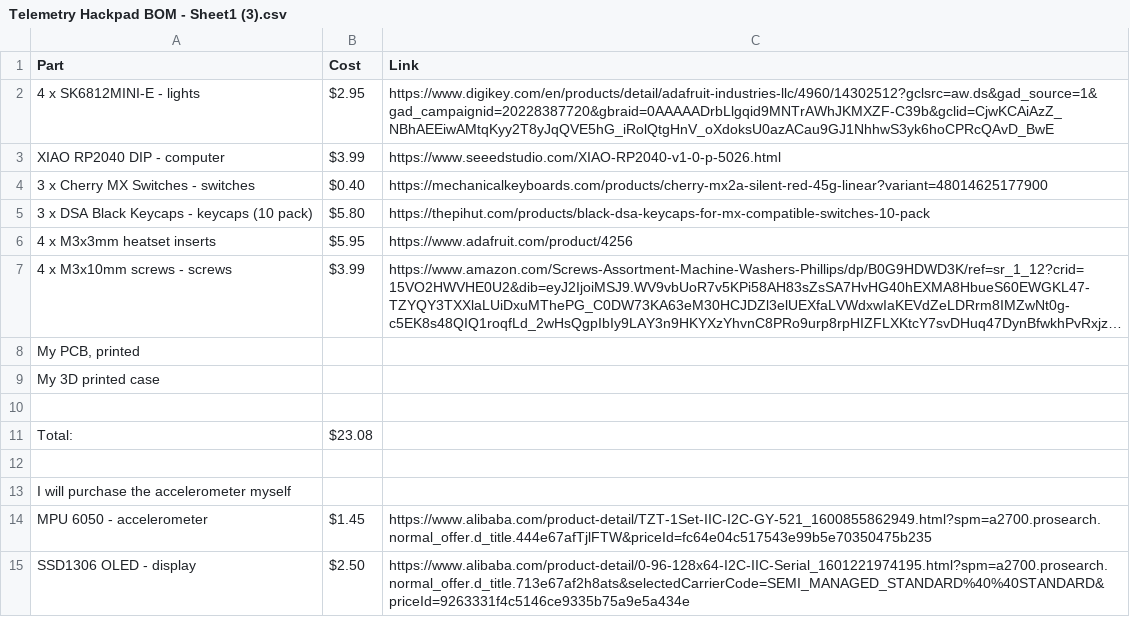
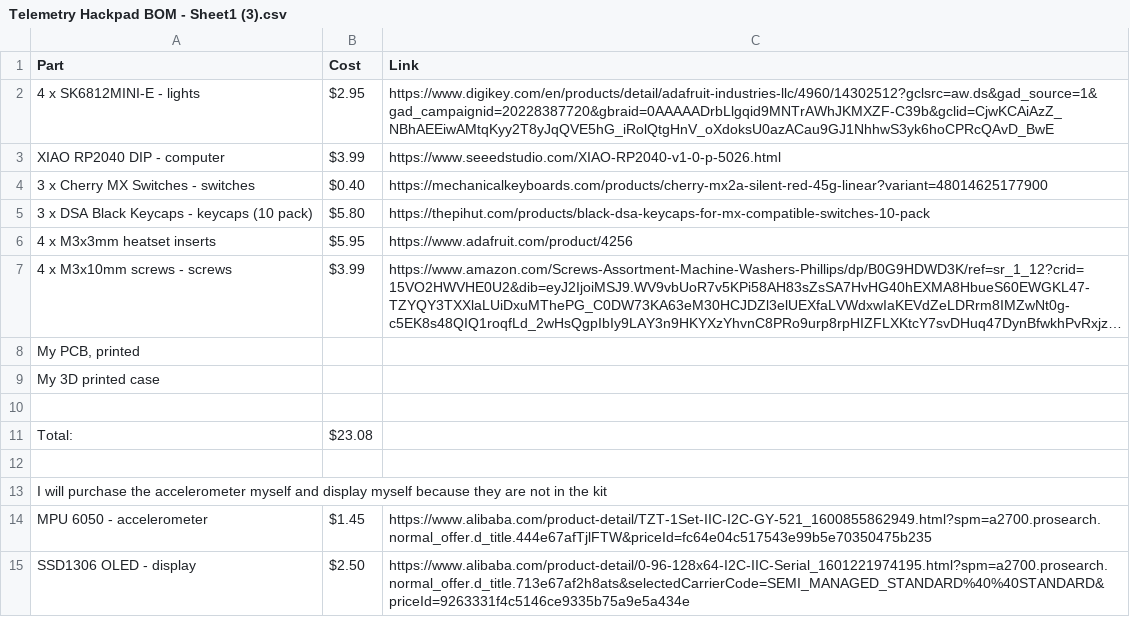
Before and after one commit to freillyskis-coder/Telemetry-Macropad, a CSV file: Telemetry Hackpad/Telemetry Hackpad BOM - Sheet1 (3).csv, drawn as a sheet; long unchanged cells end in ….

Commit message:
Update Telemetry Hackpad BOM - Sheet1 (3).csv

```diff
--- a/Telemetry Hackpad/Telemetry Hackpad BOM - Sheet1 (3).csv
+++ b/Telemetry Hackpad/Telemetry Hackpad BOM - Sheet1 (3).csv
@@ -12,3 +12,3 @@ Total:,$23.08,
 ,,
-I will purchase the accelerometer myself,,
+I will purchase the accelerometer myself and display myself because they are not in the kit,,
 MPU 6050 - accelerometer,$1.45,https://www.alibaba.com/product-detail/TZT-1Set-IIC-I2C-GY-521_1600855862949.html?spm=a2700.prosearch.normal_offer.d_title.444e67afTjlFTW&priceId=fc64e04c517543e99b5e70350475b235
```
